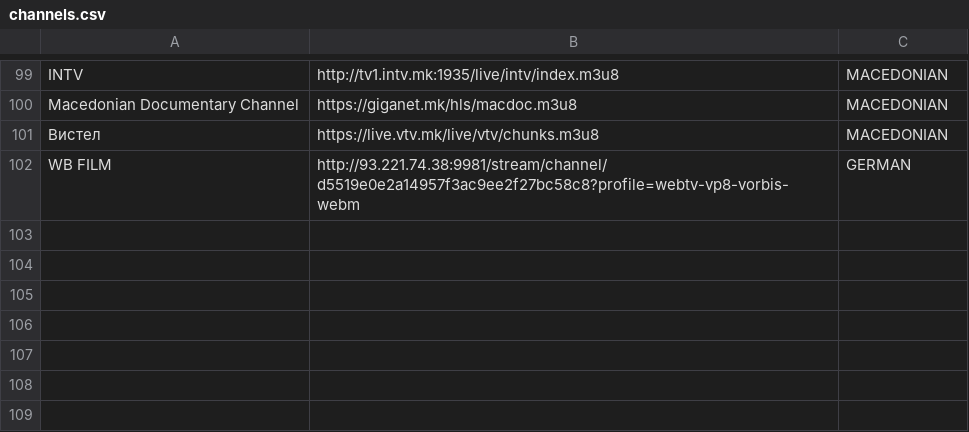
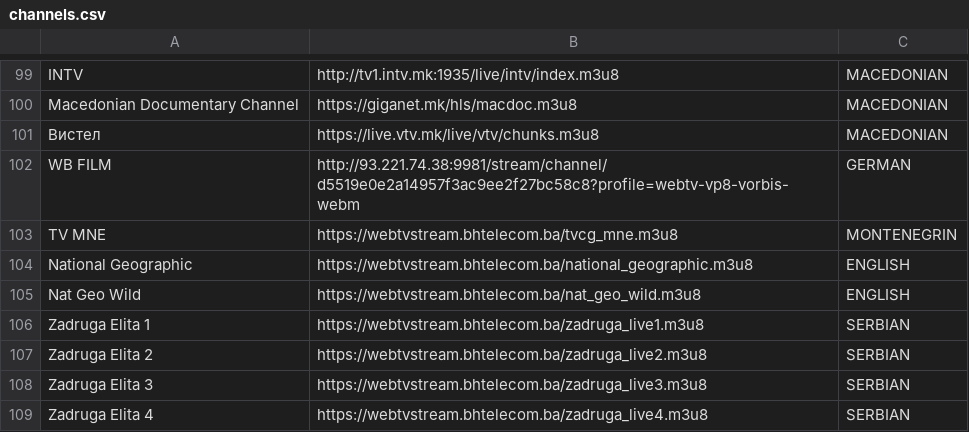
Before and after one commit to AMKODE123/1, a CSV file: channels.csv, drawn as a sheet; only a part is shown, gaps mark what is left out.

Commit message:
Update channels.csv

```diff
--- a/channels.csv
+++ b/channels.csv
@@ -102 +102,8 @@
 "WB FILM", "http://93.221.74.38:9981/stream/channel/d5519e0e2a14957f3ac9ee2f27bc58c8?profile=webtv-vp8-vorbis-webm", "GERMAN"
+"TV MNE", "https://webtvstream.bhtelecom.ba/tvcg_mne.m3u8", "MONTENEGRIN"
+"National Geographic", "https://webtvstream.bhtelecom.ba/national_geographic.m3u8", "ENGLISH"
+"Nat Geo Wild", "https://webtvstream.bhtelecom.ba/nat_geo_wild.m3u8", "ENGLISH"
+"Zadruga Elita 1", "https://webtvstream.bhtelecom.ba/zadruga_live1.m3u8", "SERBIAN"
+"Zadruga Elita 2", "https://webtvstream.bhtelecom.ba/zadruga_live2.m3u8", "SERBIAN"
+"Zadruga Elita 3", "https://webtvstream.bhtelecom.ba/zadruga_live3.m3u8", "SERBIAN"
+"Zadruga Elita 4", "https://webtvstream.bhtelecom.ba/zadruga_live4.m3u8", "SERBIAN"
```
